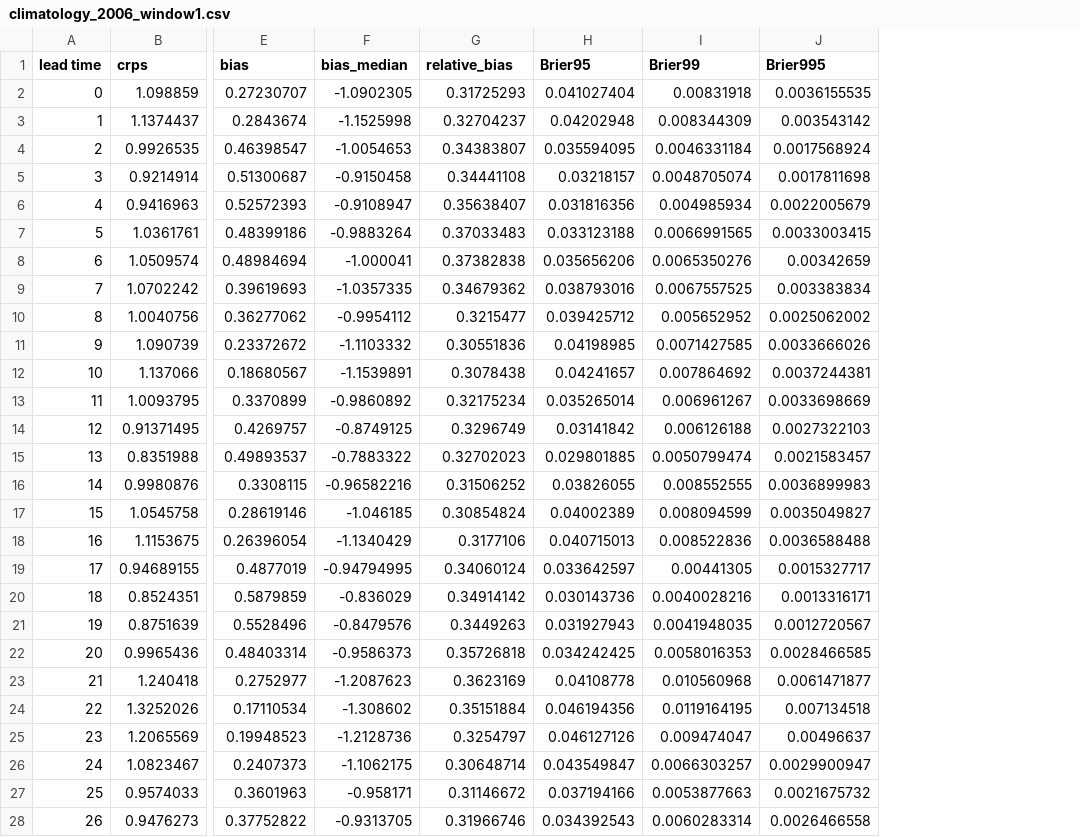
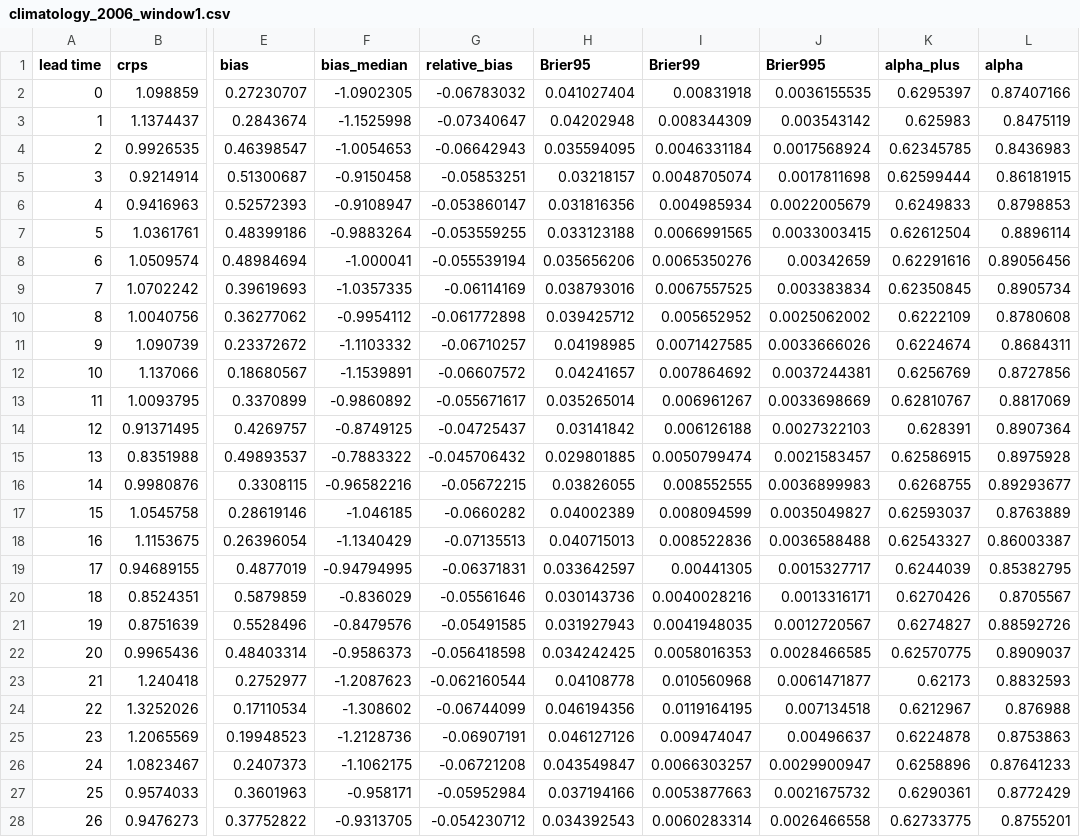
Before and after one commit to echosongg/EXTREME_longterm_daily_rainfall_forecast, a CSV file: crps_calculation_code/csv_files/model_G_i000006_20240610-011512/2006/climatology_2006_window1.csv, drawn as a sheet; only a part is shown, gaps mark what is left out; the diff covers the shown part only; the diff names each change by its address in the sheet, - before the commit and + after, or states it on an @@ line.

```diff
--- a/crps_calculation_code/csv_files/model_G_i000006_20240610-011512/2006/climatology_2006_window1.csv
+++ b/crps_calculation_code/csv_files/model_G_i000006_20240610-011512/2006/climatology_2006_window1.csv
+column K (alpha_plus), rows 2-28: 0.6295397 | 0.625983 | 0.62345785 | 0.62599444 | 0.6249833 | 0.62612504 | 0.62291616 | 0.62350845 | 0.6222109 | 0.6224674 | 0.6256769 | 0.62810767 | 0.628391 | 0.62586915 | 0.6268755 | 0.62593037 | 0.62543327 | 0.6244039 | 0.6270426 | 0.6274827 | 0.62570775 | 0.62173 | 0.6212967 | 0.6224878 | 0.6258896 | 0.6290361 | 0.62733775
+column L (alpha), rows 2-28: 0.87407166 | 0.8475119 | 0.8436983 | 0.86181915 | 0.8798853 | 0.8896114 | 0.89056456 | 0.8905734 | 0.8780608 | 0.8684311 | 0.8727856 | 0.8817069 | 0.8907364 | 0.8975928 | 0.89293677 | 0.8763889 | 0.86003387 | 0.85382795 | 0.8705567 | 0.88592726 | 0.8909037 | 0.8832593 | 0.876988 | 0.8753863 | 0.87641233 | 0.8772429 | 0.8755201
-G2 (relative_bias): 0.31725293
+G2 (relative_bias): -0.06783032
-G3 (relative_bias): 0.32704237
+G3 (relative_bias): -0.07340647
-G4 (relative_bias): 0.34383807
+G4 (relative_bias): -0.06642943
-G5 (relative_bias): 0.34441108
+G5 (relative_bias): -0.05853251
-G6 (relative_bias): 0.35638407
+G6 (relative_bias): -0.053860147
-G7 (relative_bias): 0.37033483
+G7 (relative_bias): -0.053559255
-G8 (relative_bias): 0.37382838
+G8 (relative_bias): -0.055539194
-G9 (relative_bias): 0.34679362
+G9 (relative_bias): -0.06114169
-G10 (relative_bias): 0.3215477
+G10 (relative_bias): -0.061772898
-G11 (relative_bias): 0.30551836
+G11 (relative_bias): -0.06710257
-G12 (relative_bias): 0.3078438
+G12 (relative_bias): -0.06607572
-G13 (relative_bias): 0.32175234
+G13 (relative_bias): -0.055671617
-G14 (relative_bias): 0.3296749
+G14 (relative_bias): -0.04725437
-G15 (relative_bias): 0.32702023
+G15 (relative_bias): -0.045706432
-G16 (relative_bias): 0.31506252
+G16 (relative_bias): -0.05672215
-G17 (relative_bias): 0.30854824
+G17 (relative_bias): -0.0660282
-G18 (relative_bias): 0.3177106
+G18 (relative_bias): -0.07135513
-G19 (relative_bias): 0.34060124
+G19 (relative_bias): -0.06371831
-G20 (relative_bias): 0.34914142
+G20 (relative_bias): -0.05561646
-G21 (relative_bias): 0.3449263
+G21 (relative_bias): -0.05491585
-G22 (relative_bias): 0.35726818
+G22 (relative_bias): -0.056418598
-G23 (relative_bias): 0.3623169
+G23 (relative_bias): -0.062160544
-G24 (relative_bias): 0.35151884
+G24 (relative_bias): -0.06744099
-G25 (relative_bias): 0.3254797
+G25 (relative_bias): -0.06907191
-G26 (relative_bias): 0.30648714
+G26 (relative_bias): -0.06721208
-G27 (relative_bias): 0.31146672
+G27 (relative_bias): -0.05952984
-G28 (relative_bias): 0.31966746
+G28 (relative_bias): -0.054230712
```
Also changed, not shown: 15 edited cells elsewhere in this file, crps_calculation_code/csv_files/model_G_i000006_20240610-011512/2006/crps_ss_2006_window1.csv, crps_calculation_code/csv_files/model_G_i000006_20240610-011512/2007/climatology_2007_window1.csv, 33 other files.
